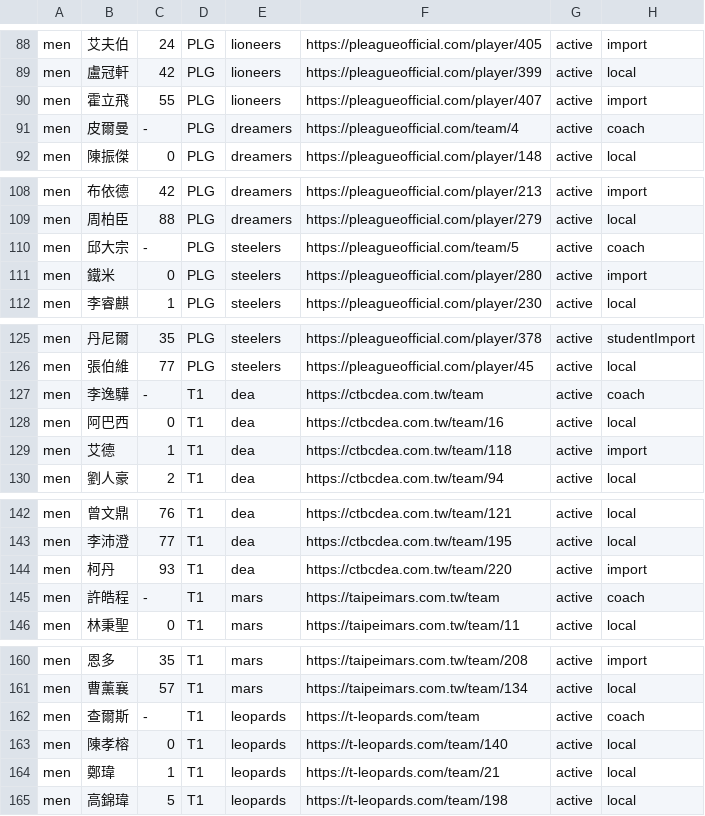
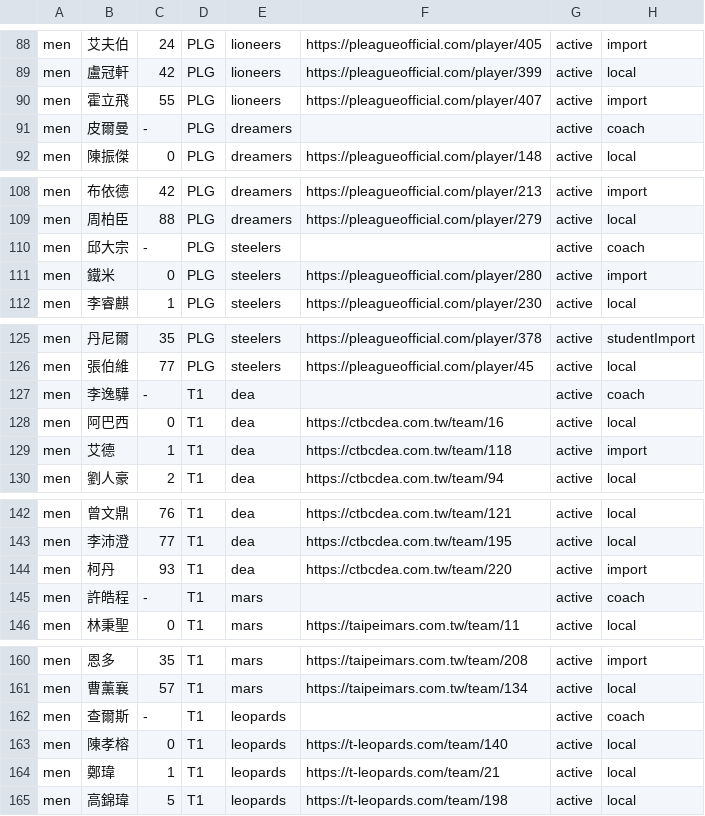
Before and after one commit to SamBasketballTW/sambball, a CSV file: data/rosters.csv, drawn as a sheet; only a part is shown, gaps mark what is left out; the diff covers the shown part only; the diff names each change by its address in the sheet, - before the commit and + after, or states it on an @@ line.

```diff
--- a/data/rosters.csv
+++ b/data/rosters.csv
-F91: https://pleagueofficial.com/team/4
+F91: (empty)
-F110: https://pleagueofficial.com/team/5
+F110: (empty)
-F127: https://ctbcdea.com.tw/team
+F127: (empty)
-F145: https://taipeimars.com.tw/team
+F145: (empty)
-F162: https://t-leopards.com/team
+F162: (empty)
```
Also changed, not shown: 15 edited cells elsewhere in this file, 15 other files.
